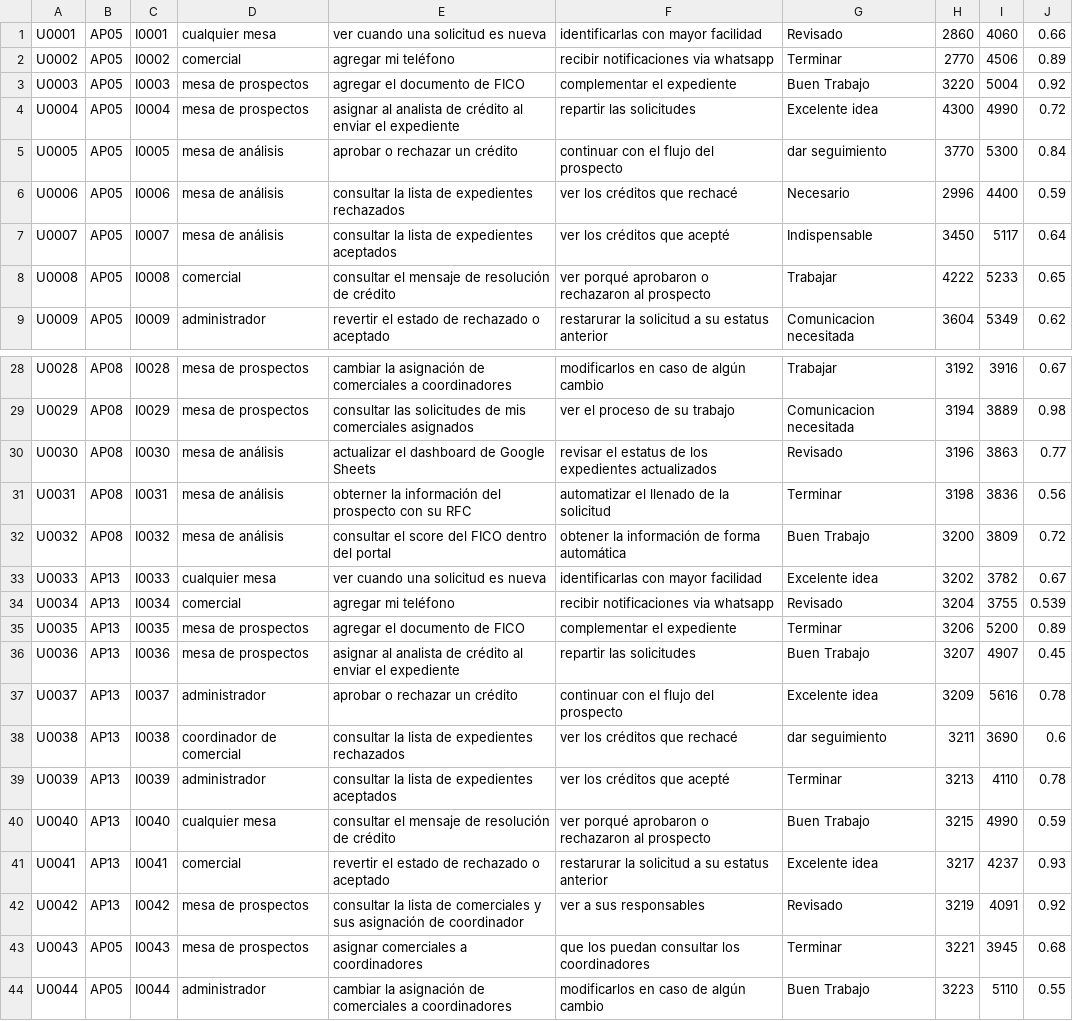
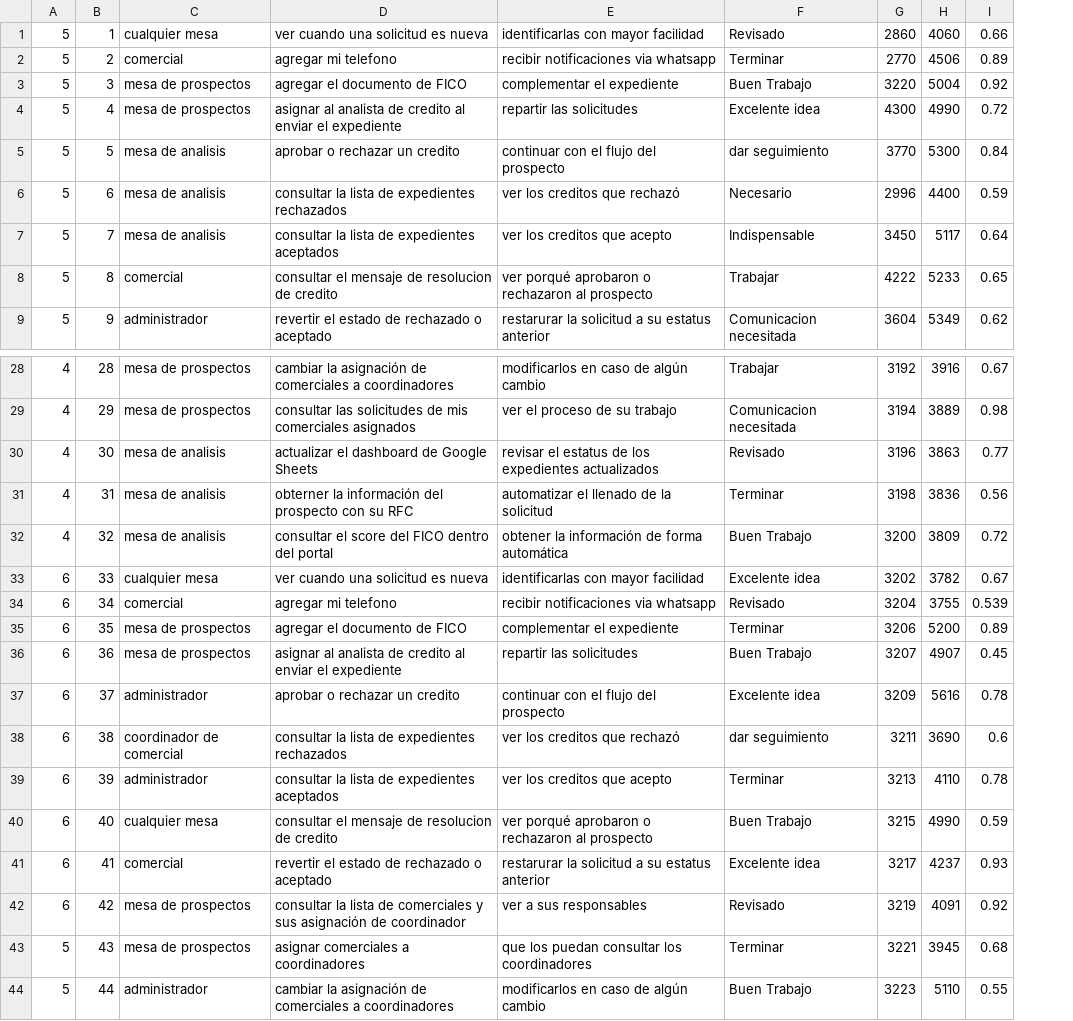
Before and after one commit to JR-espacial/RECON, a CSV file: Base de Datos/Files Carga Masiva Datos/casos_uso.csv, drawn as a sheet; only a part is shown, gaps mark what is left out; removed rows and columns are numbered as before the commit, all else as after; the diff covers the shown part only; the diff names each change by its address in the sheet, - before the commit and + after, or states it on an @@ line.

```diff
--- a/Base de Datos/Files Carga Masiva Datos/casos_uso.csv
+++ b/Base de Datos/Files Carga Masiva Datos/casos_uso.csv
-column A, rows 1-9: U0001 | U0002 | U0003 | U0004 | U0005 | U0006 | U0007 | U0008 | U0009; rows 28-44: U0028 | U0029 | U0030 | U0031 | U0032 | U0033 | U0034 | U0035 | U0036 | U0037 | U0038 | U0039 | U0040 | U0041 | U0042 | U0043 | U0044
-column B, rows 1-9: all AP05; rows 28-44: AP08 | AP08 | AP08 | AP08 | AP08 | AP13 | AP13 | AP13 | AP13 | AP13 | AP13 | AP13 | AP13 | AP13 | AP13 | AP05 | AP05
-column C, rows 1-9: I0001 | I0002 | I0003 | I0004 | I0005 | I0006 | I0007 | I0008 | I0009; rows 28-44: I0028 | I0029 | I0030 | I0031 | I0032 | I0033 | I0034 | I0035 | I0036 | I0037 | I0038 | I0039 | I0040 | I0041 | I0042 | I0043 | I0044
+column A, rows 1-9: all 5; rows 28-44: 4 | 4 | 4 | 4 | 4 | 6 | 6 | 6 | 6 | 6 | 6 | 6 | 6 | 6 | 6 | 5 | 5
+column B, rows 1-9: 1 | 2 | 3 | 4 | 5 | 6 | 7 | 8 | 9; rows 28-44: 28 | 29 | 30 | 31 | 32 | 33 | 34 | 35 | 36 | 37 | 38 | 39 | 40 | 41 | 42 | 43 | 44
-D2: agregar mi teléfono
+D2: agregar mi telefono
-D4: …analista de crédito al enviar…
+D4: …analista de credito al enviar…
-C5:C7: mesa de análisis
+C5:C7: mesa de analisis
-D5: aprobar o rechazar un crédito
+D5: aprobar o rechazar un credito
-E6: ver los créditos que rechacé
+E6: ver los creditos que rechazó
-E7: ver los créditos que acepté
+E7: ver los creditos que acepto
-D8: consultar el mensaje de resolución de crédito
+D8: consultar el mensaje de resolucion de credito
-C30:C32: mesa de análisis
+C30:C32: mesa de analisis
-D34: agregar mi teléfono
+D34: agregar mi telefono
-D36: …analista de crédito al enviar…
+D36: …analista de credito al enviar…
-D37: aprobar o rechazar un crédito
+D37: aprobar o rechazar un credito
-E38: ver los créditos que rechacé
+E38: ver los creditos que rechazó
-E39: ver los créditos que acepté
+E39: ver los creditos que acepto
-D40: consultar el mensaje de resolución de crédito
+D40: consultar el mensaje de resolucion de credito
```
Also changed, not shown: 6 edited cells elsewhere in this file, Base de Datos/Files Carga Masiva Datos/ap_colaborador.csv, Base de Datos/Files Carga Masiva Datos/empleado_iteracion.csv, 34 other files.
